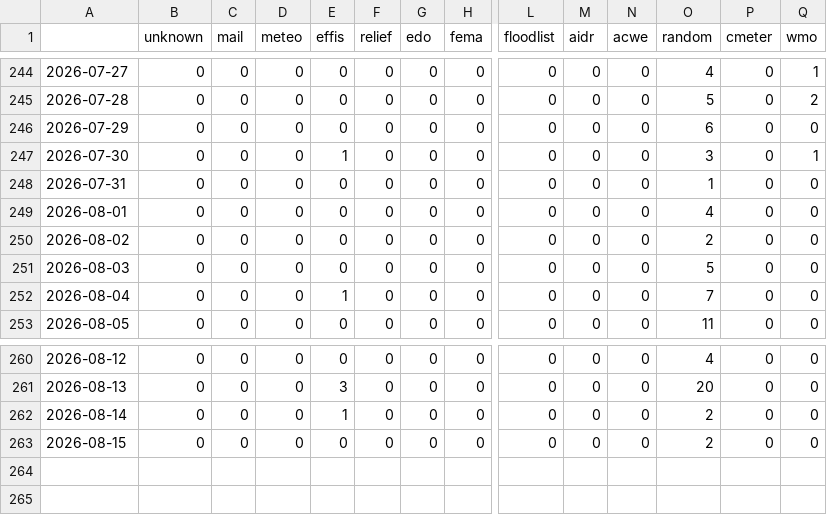
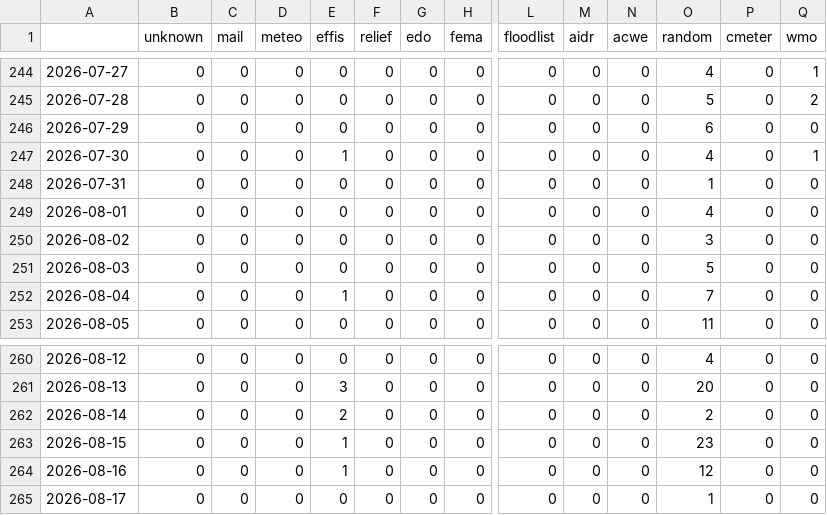
Before and after one commit to newsWhisperer/greekExtremes, a CSV file: csv/feeds_date.csv, drawn as a sheet; only a part is shown, gaps mark what is left out; rows hold the shown columns only; the diff names each change by its address in the sheet, - before the commit and + after, or states it on an @@ line.

```diff
--- a/csv/feeds_date.csv
+++ b/csv/feeds_date.csv
-O247 (random): 3
+O247 (random): 4
-O250 (random): 2
+O250 (random): 3
-E262 (effis): 1
+E262 (effis): 2
-E263 (effis): 0
+E263 (effis): 1
-O263 (random): 2
+O263 (random): 23
+row 264: 2026-08-16 | 0 | 0 | 0 | 1 | 0 | 0 | 0 | 0 | 0 | 0 | 12 | 0 | 0
+row 265: 2026-08-17 | 0 | 0 | 0 | 0 | 0 | 0 | 0 | 0 | 0 | 0 | 1 | 0 | 0
```
Also changed, not shown: csv/extremes_date.csv, 6 other files.
